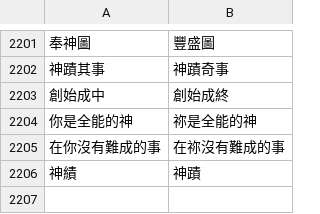
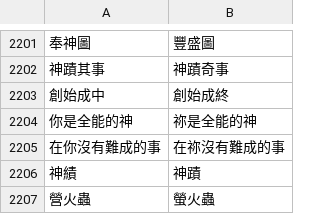
Before and after one commit to Enoooch0921/Srt-Christian-vocabulary-replacement, a CSV file: keywords.csv, drawn as a sheet; only a part is shown, gaps mark what is left out; the diff names each change by its address in the sheet, - before the commit and + after, or states it on an @@ line.

Commit message:
Update keywords.csv

```diff
--- a/keywords.csv
+++ b/keywords.csv
+row 2207: 營火蟲 | 螢火蟲
```
